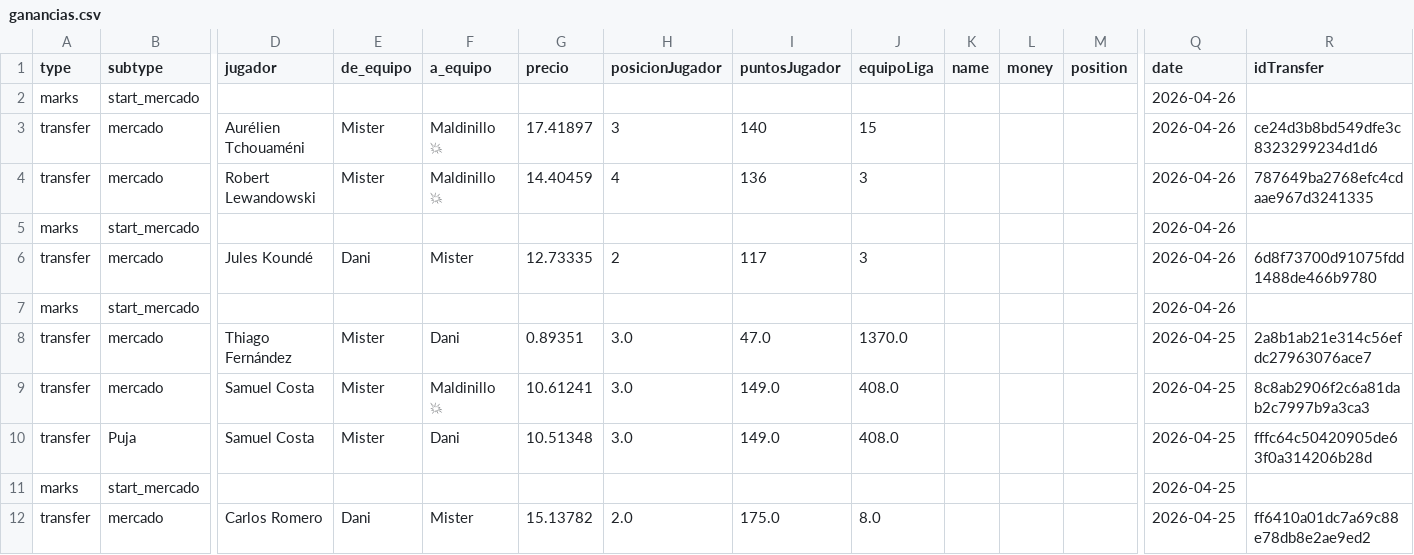
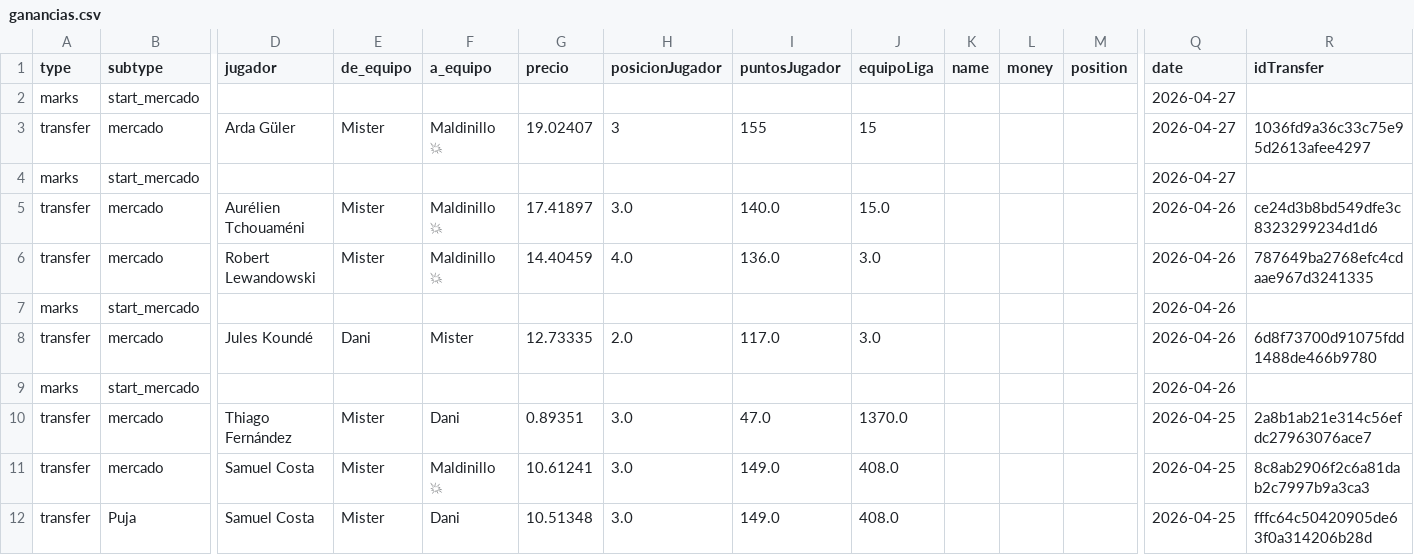
Before and after one commit to javica98/MisterFantasy_analytics, a CSV file: data/processed/ganancias.csv, drawn as a sheet; only a part is shown, gaps mark what is left out; the shorter side is filled out with more unchanged rows; removed rows and columns are numbered as before the commit, all else as after; rows hold the shown columns only; the diff names each change by its address in the sheet, - before the commit and + after, or states it on an @@ line.

```diff
--- a/data/processed/ganancias.csv
+++ b/data/processed/ganancias.csv
+row 2: marks | start_mercado |  |  |  |  |  |  |  |  |  |  | 2026-04-27
+row 3: transfer | mercado | Arda Güler | Mister | Maldinillo 💥 | 19.02407 | 3 | 155 | 15 |  |  |  | 2026-04-27 | 1036fd9a36c33c75e95d2613afee4297
+row 4: marks | start_mercado |  |  |  |  |  |  |  |  |  |  | 2026-04-27
+row 5: transfer | mercado | Aurélien Tchouaméni | Mister | Maldinillo 💥 | 17.41897 | 3.0 | 140.0 | 15.0 |  |  |  | 2026-04-26 | ce24d3b8bd549dfe3c8323299234d1d6
+row 6: transfer | mercado | Robert Lewandowski | Mister | Maldinillo 💥 | 14.40459 | 4.0 | 136.0 | 3.0 |  |  |  | 2026-04-26 | 787649ba2768efc4cdaae967d3241335
-row 3: transfer | mercado | Aurélien Tchouaméni | Mister | Maldinillo 💥 | 17.41897 | 3 | 140 | 15 |  |  |  | 2026-04-26 | ce24d3b8bd549dfe3c8323299234d1d6
-row 4: transfer | mercado | Robert Lewandowski | Mister | Maldinillo 💥 | 14.40459 | 4 | 136 | 3 |  |  |  | 2026-04-26 | 787649ba2768efc4cdaae967d3241335
-row 5: marks | start_mercado |  |  |  |  |  |  |  |  |  |  | 2026-04-26
-H8 (posicionJugador): 2
+H8 (posicionJugador): 2.0
-I8 (puntosJugador): 117
+I8 (puntosJugador): 117.0
-J8 (equipoLiga): 3
+J8 (equipoLiga): 3.0
```
Also changed, not shown: data/processed/clasificaciones.csv, data/processed/gameweek.csv, 5 other files.
